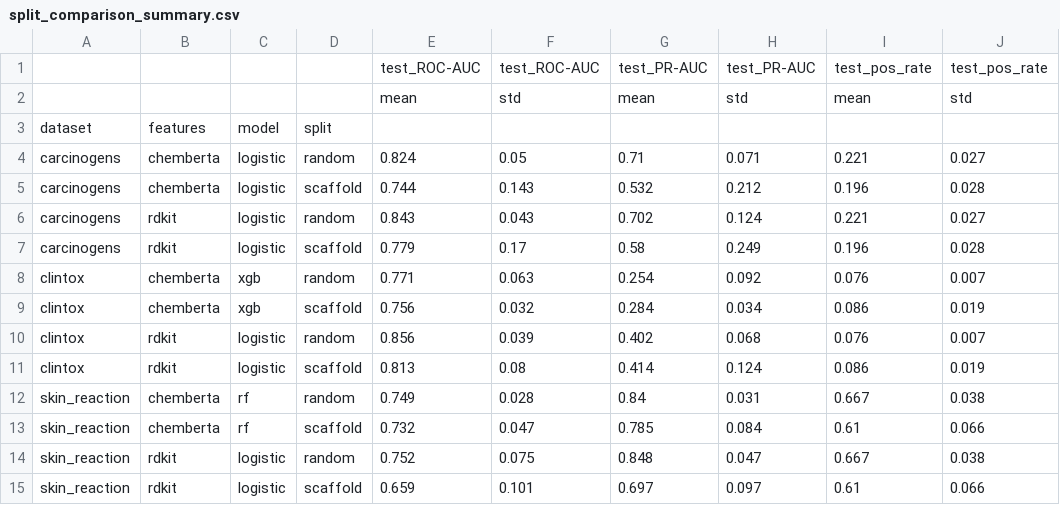
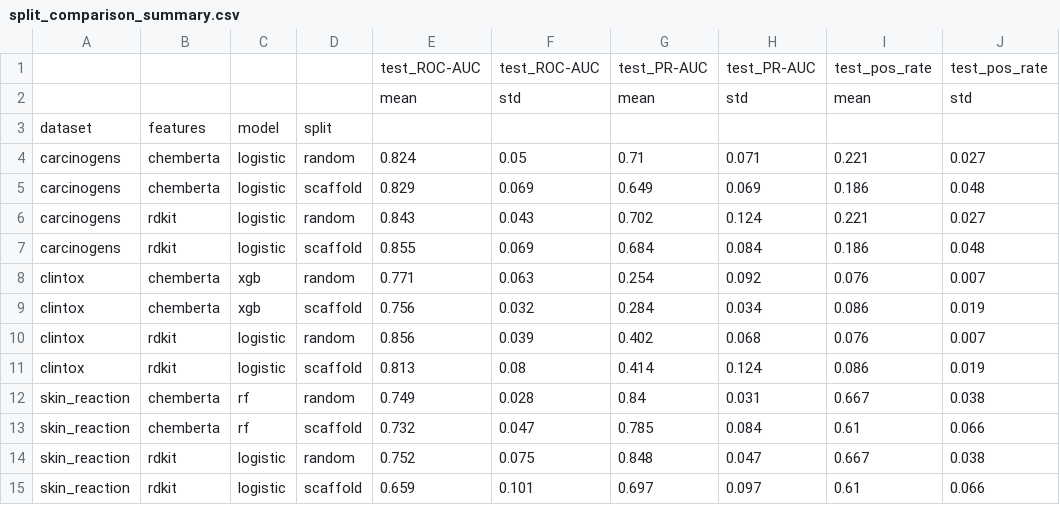
Before and after one commit to angelinatheodosi/drugxai, a CSV file: results/split_comparison_summary.csv, drawn as a sheet.

```diff
--- a/results/split_comparison_summary.csv
+++ b/results/split_comparison_summary.csv
@@ -4,5 +4,5 @@ dataset,features,model,split,,,,,,
 carcinogens,chemberta,logistic,random,0.824,0.05,0.71,0.071,0.221,0.027
-carcinogens,chemberta,logistic,scaffold,0.744,0.143,0.532,0.212,0.196,0.028
+carcinogens,chemberta,logistic,scaffold,0.829,0.069,0.649,0.069,0.186,0.048
 carcinogens,rdkit,logistic,random,0.843,0.043,0.702,0.124,0.221,0.027
-carcinogens,rdkit,logistic,scaffold,0.779,0.17,0.58,0.249,0.196,0.028
+carcinogens,rdkit,logistic,scaffold,0.855,0.069,0.684,0.084,0.186,0.048
 clintox,chemberta,xgb,random,0.771,0.063,0.254,0.092,0.076,0.007
```
Also changed, not shown: results/split_comparison.csv, 2 other files.
